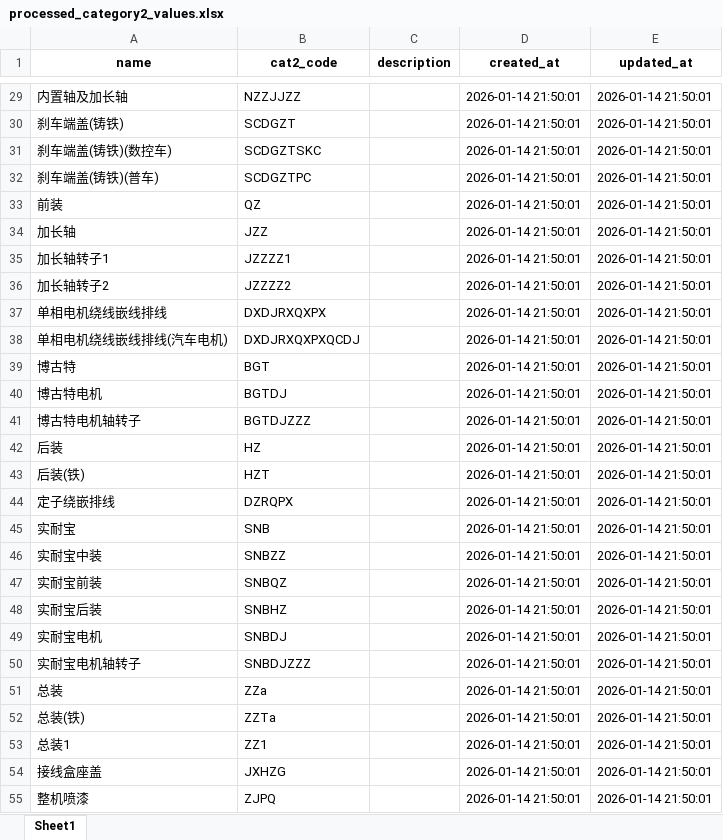
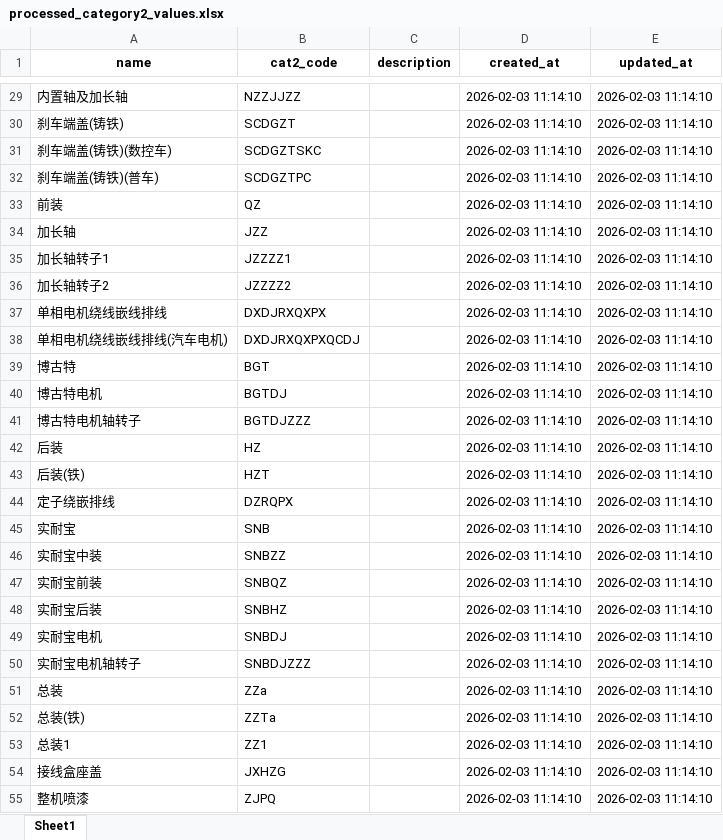
Before and after one commit to richardjl1234/jingying_sqlite_2_mysql, an Excel workbook: processed_category2_values.xlsx, sheet Sheet1, drawn as a sheet; only a part is shown, gaps mark what is left out; values as stored, in another font and other column widths than the file's, no borders; the diff covers the shown part only; the diff names each change by its address in the sheet, - before the commit and + after, or states it on an @@ line.

```diff
--- a/processed_category2_values.xlsx (sheet Sheet1)
+++ b/processed_category2_values.xlsx (sheet Sheet1)
-D29:D55 (created_at): 2026-01-14 21:50:01
+D29:D55 (created_at): 2026-02-03 11:14:10
-E29:E55 (updated_at): 2026-01-14 21:50:01
+E29:E55 (updated_at): 2026-02-03 11:14:10
```
Also changed, not shown: 2 added rows, 2 removed rows and 140 edited cells elsewhere in this sheet, cat1_code.xlsx, processed_quota_distinct_values.xlsx, 3 other files.
